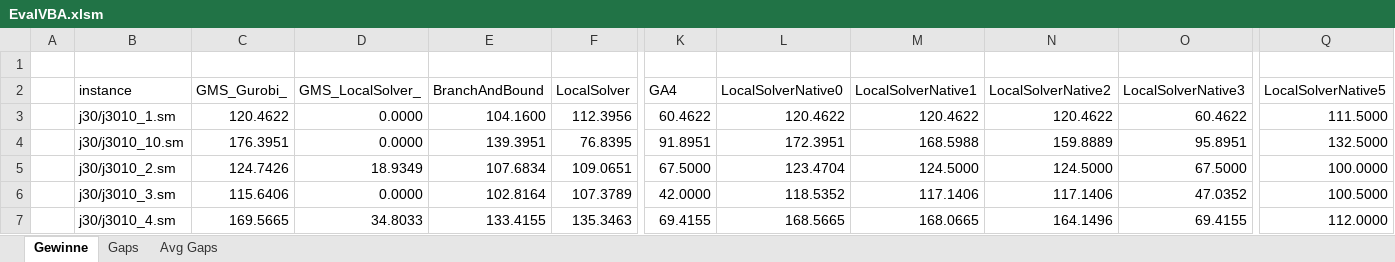
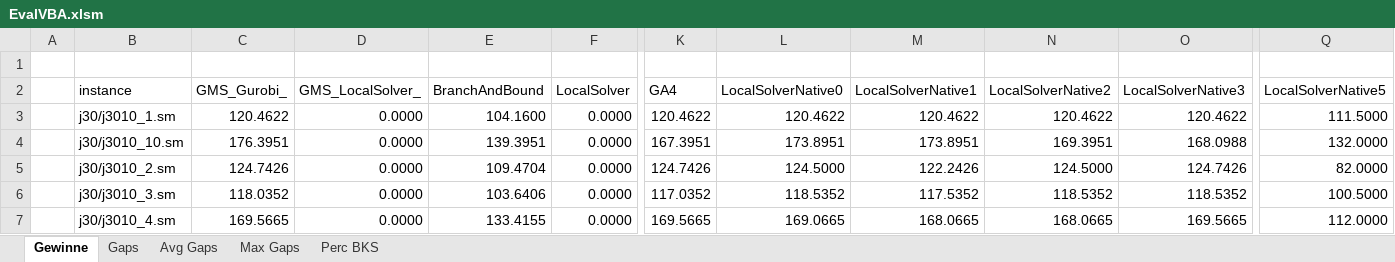
Before and after one commit to 0x17/NumericEvaluationScripts, an Excel workbook: EvalVBA.xlsm, sheet Gewinne, drawn as a sheet; only a part is shown, gaps mark what is left out; values as stored, in another font and other column widths than the file's, no borders; the diff covers the shown part only; the diff names each change by its address in the sheet, - before the commit and + after, or states it on an @@ line.

```diff
--- a/EvalVBA.xlsm (sheet Gewinne)
+++ b/EvalVBA.xlsm (sheet Gewinne)
+sheet tab: Max Gaps
+sheet tab: Perc BKS
-F3 (LocalSolver): 112.3956
+F3 (LocalSolver): 0.0000
-K3 (GA4): 60.4622
+K3 (GA4): 120.4622
-O3 (LocalSolverNative3): 60.4622
+O3 (LocalSolverNative3): 120.4622
-F4 (LocalSolver): 76.8395
+F4 (LocalSolver): 0.0000
-K4 (GA4): 91.8951
+K4 (GA4): 167.3951
-L4 (LocalSolverNative0): 172.3951
+L4 (LocalSolverNative0): 173.8951
-M4 (LocalSolverNative1): 168.5988
+M4 (LocalSolverNative1): 173.8951
-N4 (LocalSolverNative2): 159.8889
+N4 (LocalSolverNative2): 169.3951
-O4 (LocalSolverNative3): 95.8951
+O4 (LocalSolverNative3): 168.0988
-Q4 (LocalSolverNative5): 132.5000
+Q4 (LocalSolverNative5): 132.0000
-D5 (GMS_LocalSolver_): 18.9349
+D5 (GMS_LocalSolver_): 0.0000
-E5 (BranchAndBound): 107.6834
+E5 (BranchAndBound): 109.4704
-F5 (LocalSolver): 109.0651
+F5 (LocalSolver): 0.0000
-K5 (GA4): 67.5000
+K5 (GA4): 124.7426
-L5 (LocalSolverNative0): 123.4704
+L5 (LocalSolverNative0): 124.5000
-M5 (LocalSolverNative1): 124.5000
+M5 (LocalSolverNative1): 122.2426
-O5 (LocalSolverNative3): 67.5000
+O5 (LocalSolverNative3): 124.7426
-Q5 (LocalSolverNative5): 100.0000
+Q5 (LocalSolverNative5): 82.0000
-C6 (GMS_Gurobi_): 115.6406
+C6 (GMS_Gurobi_): 118.0352
-E6 (BranchAndBound): 102.8164
+E6 (BranchAndBound): 103.6406
-F6 (LocalSolver): 107.3789
+F6 (LocalSolver): 0.0000
-K6 (GA4): 42.0000
+K6 (GA4): 117.0352
-M6 (LocalSolverNative1): 117.1406
+M6 (LocalSolverNative1): 117.5352
-N6 (LocalSolverNative2): 117.1406
+N6 (LocalSolverNative2): 118.5352
-O6 (LocalSolverNative3): 47.0352
+O6 (LocalSolverNative3): 118.5352
-D7 (GMS_LocalSolver_): 34.8033
+D7 (GMS_LocalSolver_): 0.0000
-F7 (LocalSolver): 135.3463
+F7 (LocalSolver): 0.0000
-K7 (GA4): 69.4155
+K7 (GA4): 169.5665
-L7 (LocalSolverNative0): 168.5665
+L7 (LocalSolverNative0): 169.0665
-N7 (LocalSolverNative2): 164.1496
+N7 (LocalSolverNative2): 168.0665
-O7 (LocalSolverNative3): 69.4155
+O7 (LocalSolverNative3): 169.5665
```
Also changed, not shown: 1954 edited cells elsewhere in this sheet, sheet Gaps, sheet Avg Gaps.
